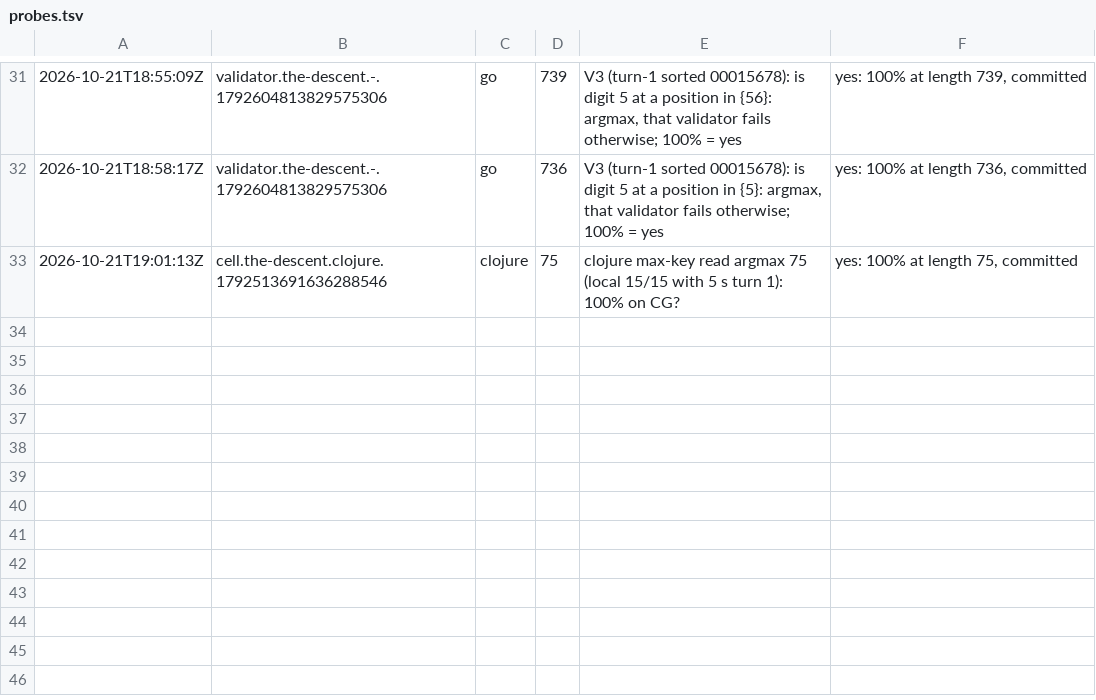
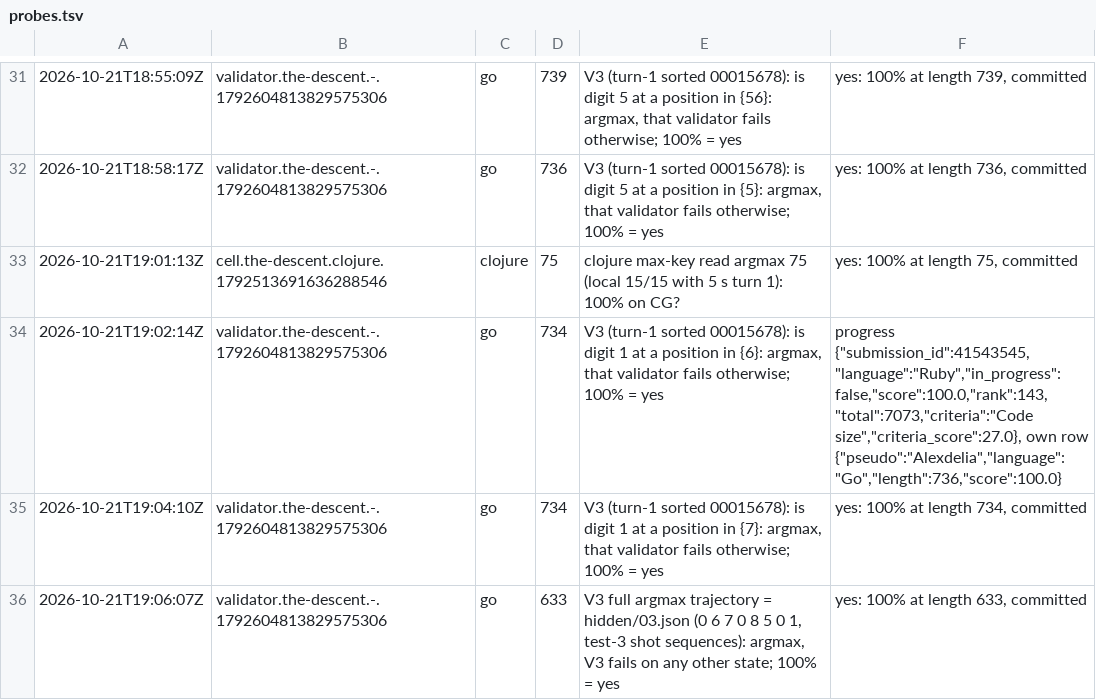
Before and after one commit to Alexdelia/puzzle, a TSV file: codingame/codegolf/puzzle/the-descent/probe/probes.tsv, drawn as a sheet; only a part is shown, gaps mark what is left out; the diff names each change by its address in the sheet, - before the commit and + after, or states it on an @@ line.

Commit message:
chore(golf): probes the-descent

```diff
--- a/codingame/codegolf/puzzle/the-descent/probe/probes.tsv
+++ b/codingame/codegolf/puzzle/the-descent/probe/probes.tsv
+row 34: 2026-10-21T19:02:14Z | validator.the-descent.-.1792604813829575306 | go | 734 | V3 (turn-1 sorted 00015678): is digit 1 at a position in {6}: argmax, that validator fails otherwise; 100% = yes | progress {"submission_id":41543545,"language":"Ruby","in_progress":false,"score":100.0,"rank":143,"total":7073,"criteria":"Code size","criteria_score":27.0}, own row {"pseudo":"Alexdelia","language":"Go","length":736,"score":100.0}
+row 35: 2026-10-21T19:04:10Z | validator.the-descent.-.1792604813829575306 | go | 734 | V3 (turn-1 sorted 00015678): is digit 1 at a position in {7}: argmax, that validator fails otherwise; 100% = yes | yes: 100% at length 734, committed
+row 36: 2026-10-21T19:06:07Z | validator.the-descent.-.1792604813829575306 | go | 633 | V3 full argmax trajectory = hidden/03.json (0 6 7 0 8 5 0 1, test-3 shot sequences): argmax, V3 fails on any other state; 100% = yes | yes: 100% at length 633, committed
```
Also changed, not shown: 3 other files.
